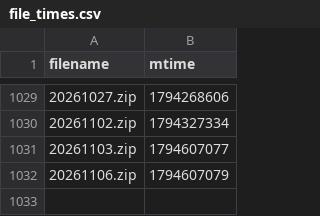
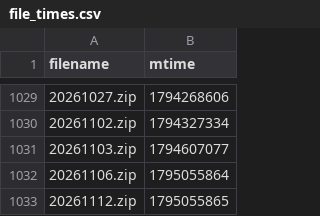
Before and after one commit to Sky9x/mbta-gtfs-data-gen, a CSV file: file_times.csv, drawn as a sheet; only a part is shown, gaps mark what is left out.

```diff
--- a/file_times.csv
+++ b/file_times.csv
@@ -1031,2 +1031,3 @@ filename,mtime
 20261103.zip,1794607077
-20261106.zip,1794607079
+20261106.zip,1795055864
+20261112.zip,1795055865
```
Also changed, not shown: 3 other files.
